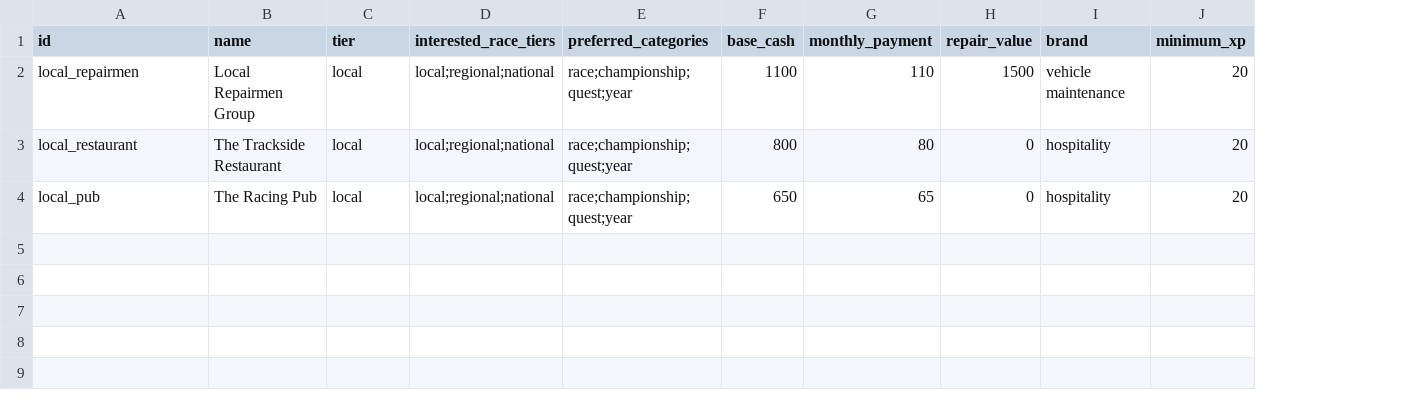
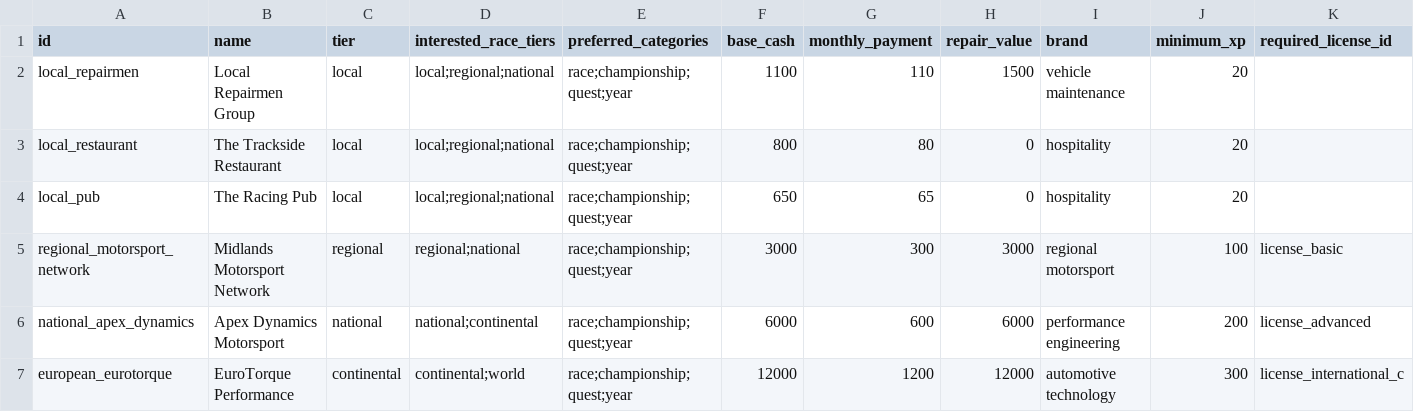
Before and after one commit to angelalonso/TTRPG-engine, a CSV file: gtr2career/sponsors.csv, drawn as a sheet; the diff names each change by its address in the sheet, - before the commit and + after, or states it on an @@ line.

```diff
--- a/gtr2career/sponsors.csv
+++ b/gtr2career/sponsors.csv
+column K (required_license_id), empty
+row 5: regional_motorsport_network | Midlands Motorsport Network | regional | regional;national | race;championship;quest;year | 3000 | 300 | 3000 | regional motorsport | 100 | license_basic
+row 6: national_apex_dynamics | Apex Dynamics Motorsport | national | national;continental | race;championship;quest;year | 6000 | 600 | 6000 | performance engineering | 200 | license_advanced
+row 7: european_eurotorque | EuroTorque Performance | continental | continental;world | race;championship;quest;year | 12000 | 1200 | 12000 | automotive technology | 300 | license_international_c
```
Also changed, not shown: gtr2career/config.csv, gtr2career/events.csv, 18 other files.
